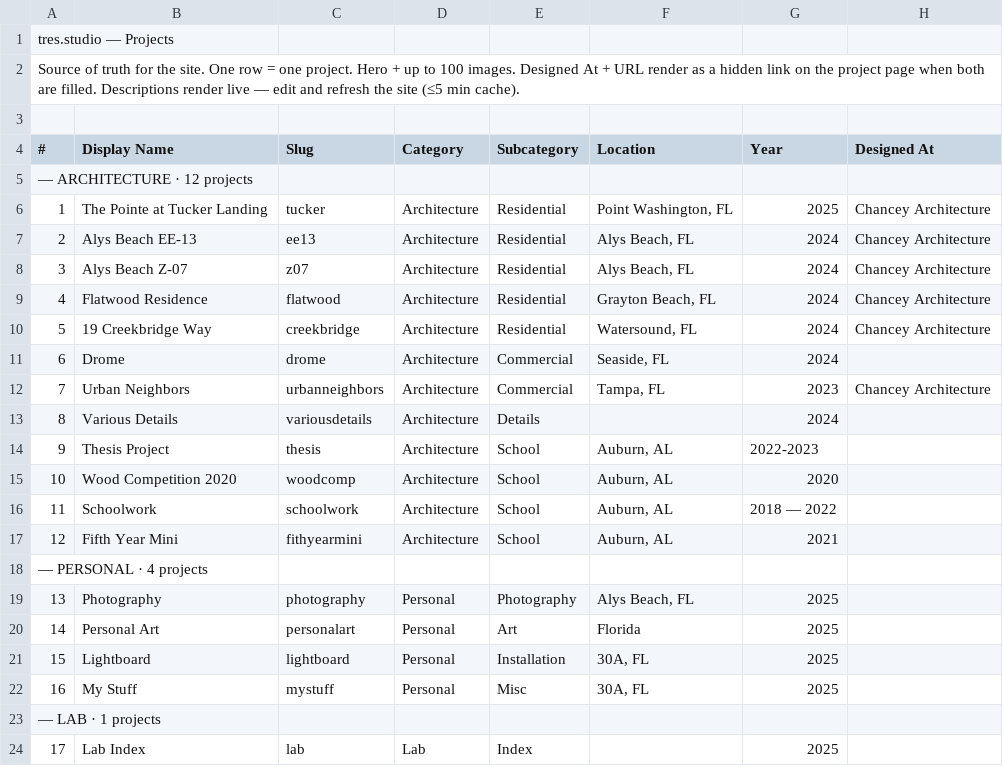
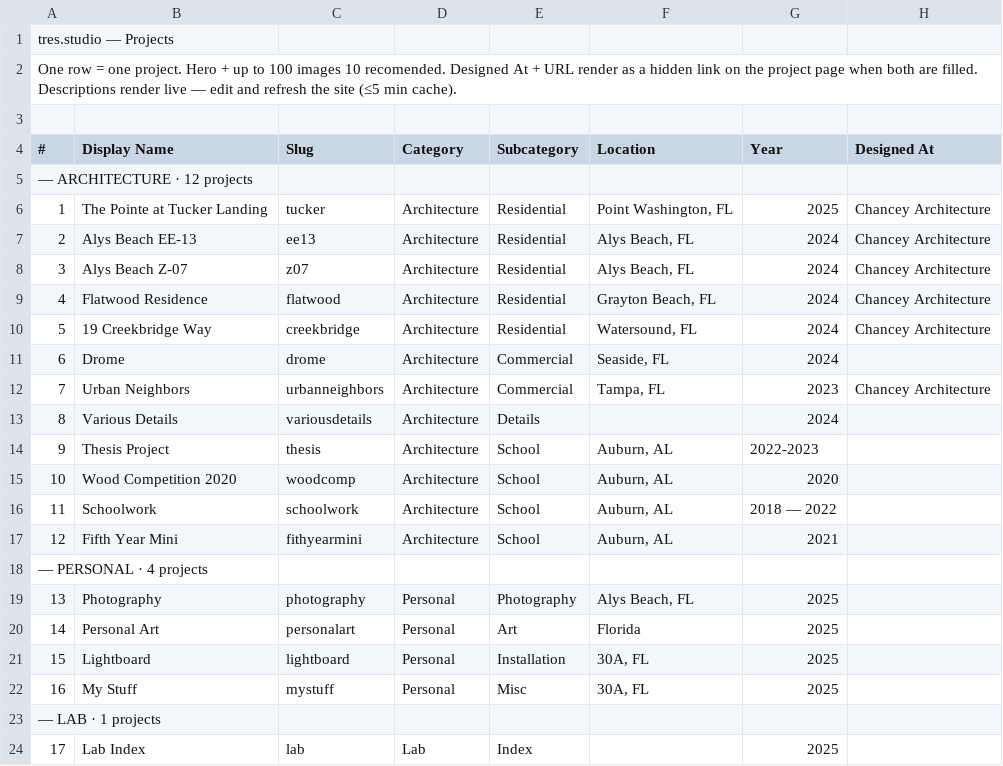
Before and after one commit to DefinitlyTresC/Tres-Studio, a CSV file: src/data/sheet-snapshot.csv, drawn as a sheet; only a part is shown; the diff names each change by its address in the sheet, - before the commit and + after, or states it on an @@ line.

```diff
--- a/src/data/sheet-snapshot.csv
+++ b/src/data/sheet-snapshot.csv
-A2 (#): Source of truth for the site. One row = one project. Hero + up to 100 images. Designed At…
+A2 (#): One row = one project. Hero + up to 100 images 10 recomended. Designed At…
```
Also changed, not shown: 8 other files.
